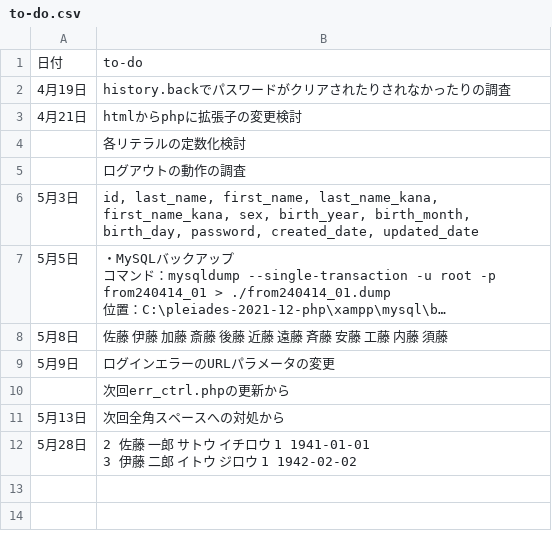
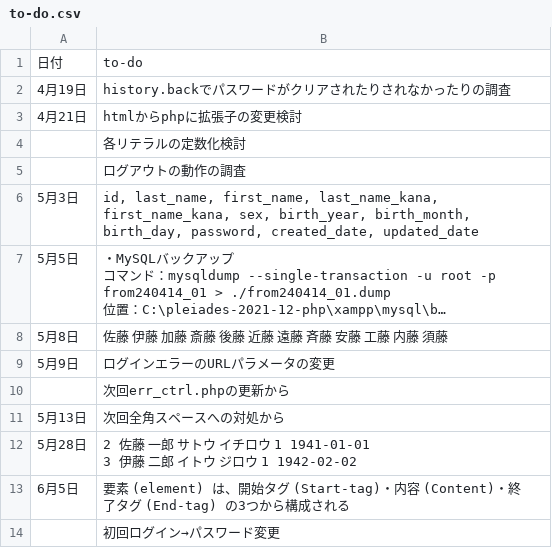
Before and after one commit to hiro-account/y240414_01shop_system, a CSV file: zzz_doc/to-do.csv, drawn as a sheet; long unchanged cells end in ….

```diff
--- a/zzz_doc/to-do.csv
+++ b/zzz_doc/to-do.csv
@@ -16 +16,3 @@
 3	伊藤	二郎	イトウ	ジロウ	1	1942-02-02"
+6月5日,要素 (element) は、開始タグ (Start-tag)・内容 (Content)・終了タグ (End-tag) の3つから構成される
+,初回ログイン→パスワード変更
```
Also changed, not shown: 3 other files.
